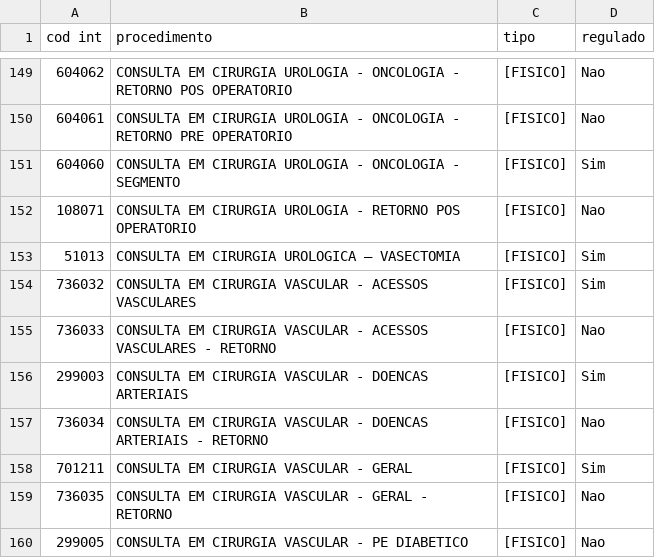
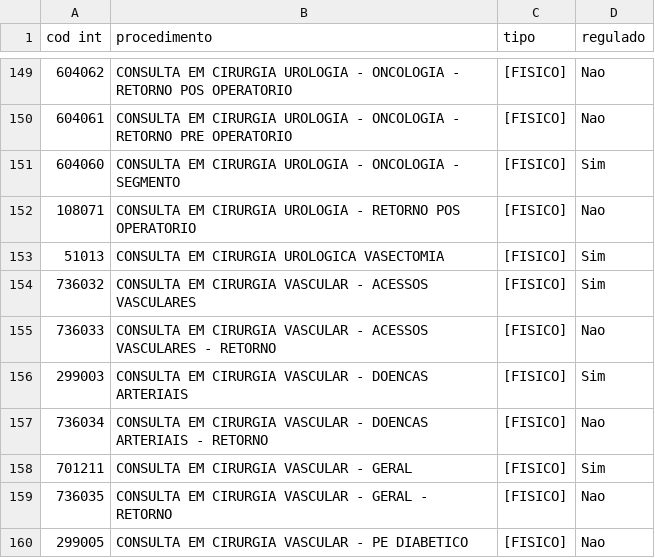
Before and after one commit to agendasisreg/escalas, a CSV file: data/procedimentos.csv, drawn as a sheet; only a part is shown, gaps mark what is left out; the diff names each change by its address in the sheet, - before the commit and + after, or states it on an @@ line.

Commit message:
Update procedimentos.csv

```diff
--- a/data/procedimentos.csv
+++ b/data/procedimentos.csv
-B153 (procedimento): CONSULTA EM CIRURGIA UROLOGICA – VASECTOMIA
+B153 (procedimento): CONSULTA EM CIRURGIA UROLOGICA VASECTOMIA
```
